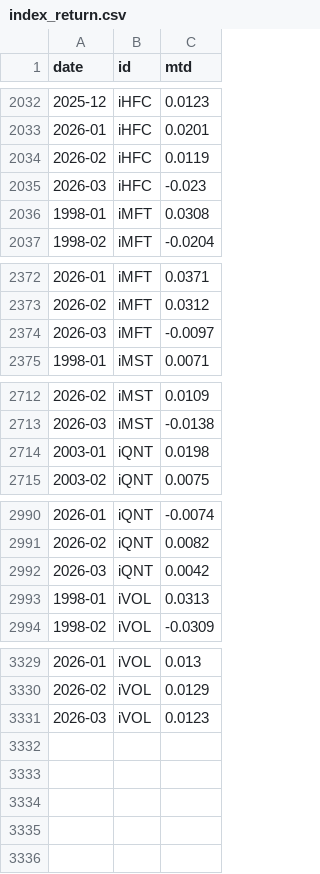
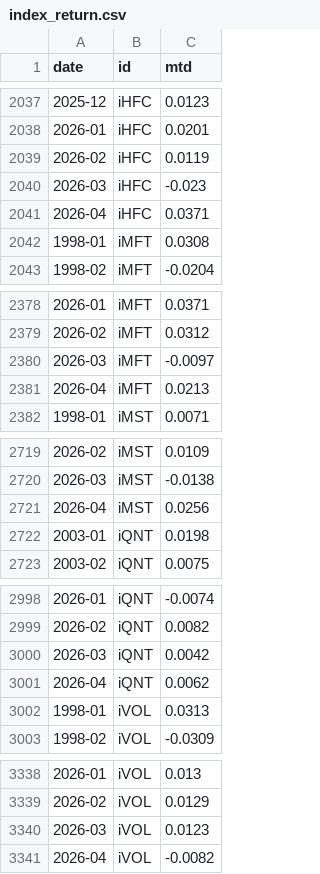
Before and after one commit to pivotalpath/publicdata, a CSV file: index_return.csv, drawn as a sheet; only a part is shown, gaps mark what is left out; the diff covers the shown part only.

```diff
--- a/index_return.csv
+++ b/index_return.csv
@@ -2035,2 +2040,3 @@ date,id,mtd
 2026-03,iHFC,-0.023
+2026-04,iHFC,0.0371
 1998-01,iMFT,0.0308
@@ -2374,2 +2380,3 @@ date,id,mtd
 2026-03,iMFT,-0.0097
+2026-04,iMFT,0.0213
 1998-01,iMST,0.0071
@@ -2713,2 +2720,3 @@ date,id,mtd
 2026-03,iMST,-0.0138
+2026-04,iMST,0.0256
 2003-01,iQNT,0.0198
@@ -2992,2 +3000,3 @@ date,id,mtd
 2026-03,iQNT,0.0042
+2026-04,iQNT,0.0062
 1998-01,iVOL,0.0313
@@ -3331 +3340,2 @@ date,id,mtd
 2026-03,iVOL,0.0123
+2026-04,iVOL,-0.0082
```
Also changed, not shown: 5 added rows elsewhere in this file.
